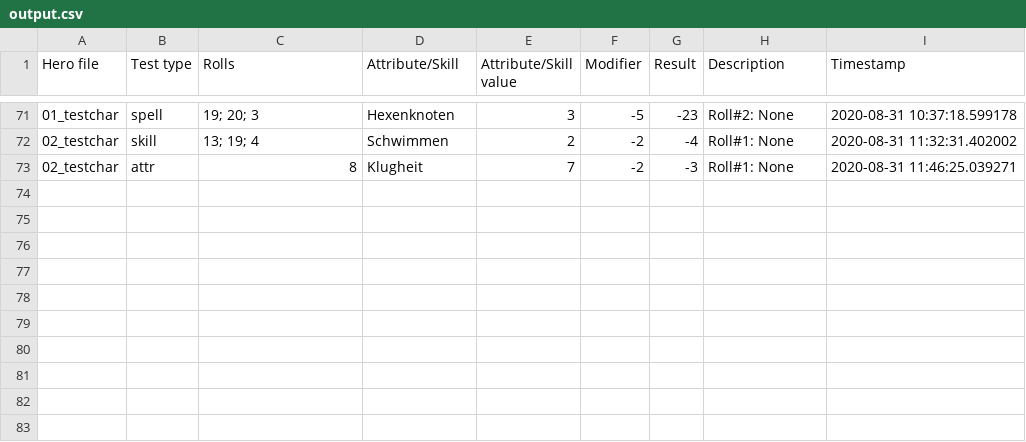
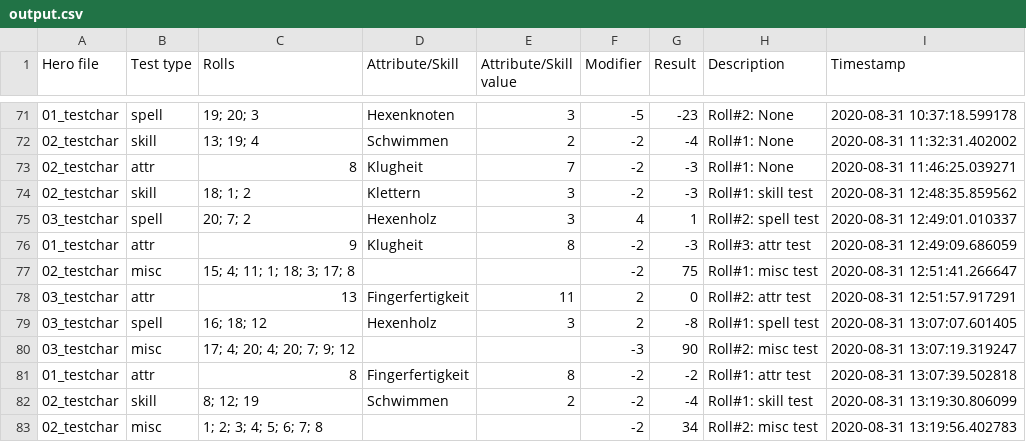
Before and after one commit to AndreasBamesberger/DSATester, a CSV file: output.csv, drawn as a sheet; only a part is shown, gaps mark what is left out; the diff names each change by its address in the sheet, - before the commit and + after, or states it on an @@ line.

Commit message:
moved test input and manual dice input matching into GameLogic so code isn't duplicated in interfaces

```diff
--- a/output.csv
+++ b/output.csv
+row 74: 02_testchar | skill | 18; 1; 2 | Klettern | 3 | -2 | -3 | Roll#1: skill test | 2020-08-31 12:48:35.859562
+row 75: 03_testchar | spell | 20; 7; 2 | Hexenholz | 3 | 4 | 1 | Roll#2: spell test | 2020-08-31 12:49:01.010337
+row 76: 01_testchar | attr | 9 | Klugheit | 8 | -2 | -3 | Roll#3: attr test | 2020-08-31 12:49:09.686059
+row 77: 02_testchar | misc | 15; 4; 11; 1; 18; 3; 17; 8 |  |  | -2 | 75 | Roll#1: misc test | 2020-08-31 12:51:41.266647
+row 78: 03_testchar | attr | 13 | Fingerfertigkeit | 11 | 2 | 0 | Roll#2: attr test | 2020-08-31 12:51:57.917291
+row 79: 03_testchar | spell | 16; 18; 12 | Hexenholz | 3 | 2 | -8 | Roll#1: spell test | 2020-08-31 13:07:07.601405
+row 80: 03_testchar | misc | 17; 4; 20; 4; 20; 7; 9; 12 |  |  | -3 | 90 | Roll#2: misc test | 2020-08-31 13:07:19.319247
+row 81: 01_testchar | attr | 8 | Fingerfertigkeit | 8 | -2 | -2 | Roll#1: attr test | 2020-08-31 13:07:39.502818
+row 82: 02_testchar | skill | 8; 12; 19 | Schwimmen | 2 | -2 | -4 | Roll#1: skill test | 2020-08-31 13:19:30.806099
+row 83: 02_testchar | misc | 1; 2; 3; 4; 5; 6; 7; 8 |  |  | -2 | 34 | Roll#2: misc test | 2020-08-31 13:19:56.402783
```
Also changed, not shown: 4 other files.
